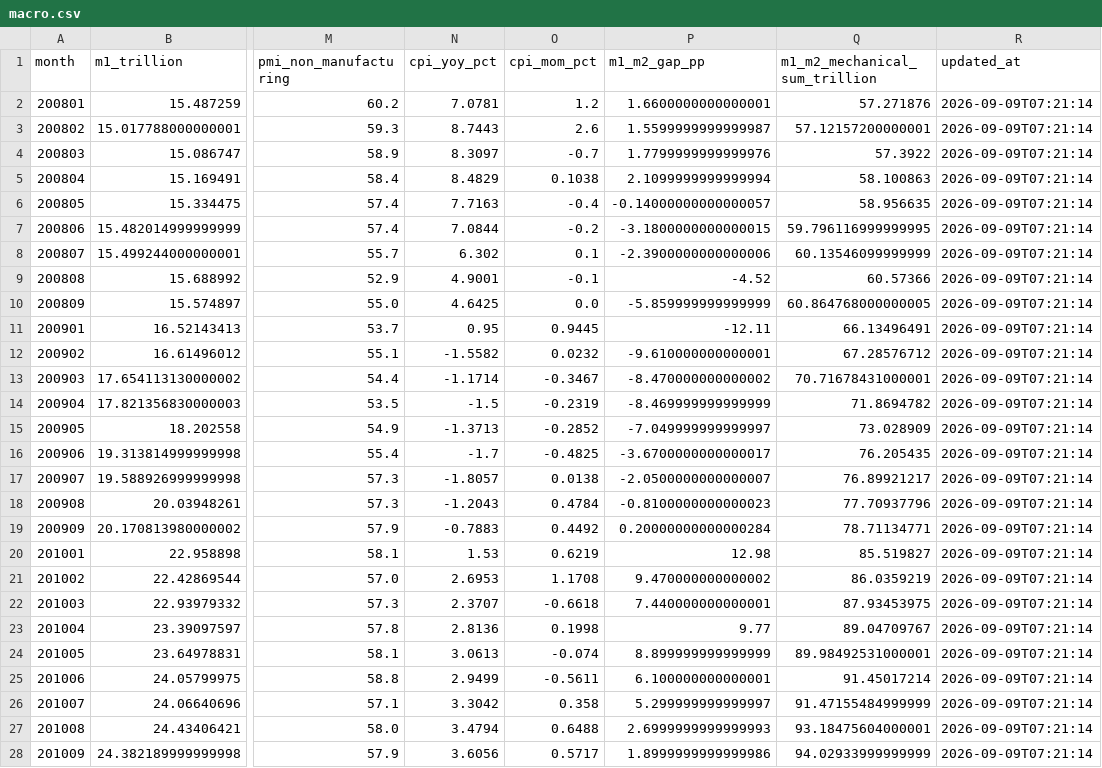
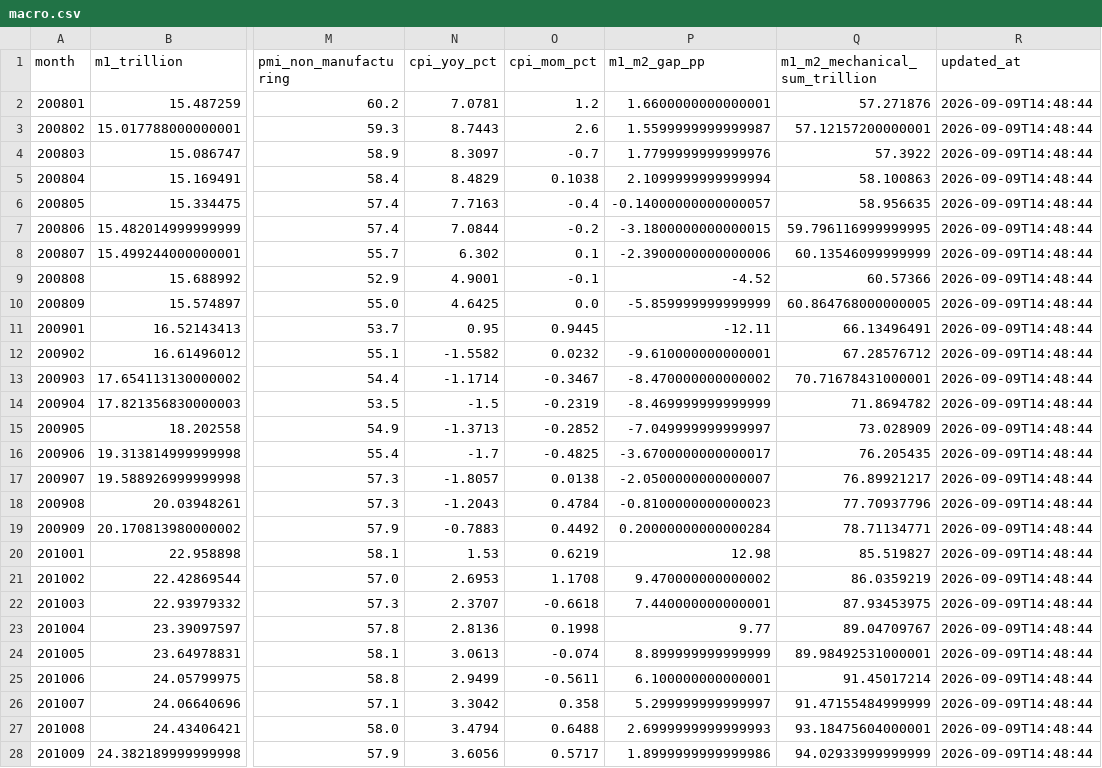
Before and after one commit to littlepeachh/macroscope-dashboard-v6, a CSV file: data/macro.csv, drawn as a sheet; only a part is shown, gaps mark what is left out; the diff covers the shown part only; the diff names each change by its address in the sheet, - before the commit and + after, or states it on an @@ line.

```diff
--- a/data/macro.csv
+++ b/data/macro.csv
-R2:R28 (updated_at): 2026-09-09T07:21:14
+R2:R28 (updated_at): 2026-09-09T14:48:44
```
Also changed, not shown: 143 edited cells elsewhere in this file, data/fund_subscription.csv, 2 other files.
